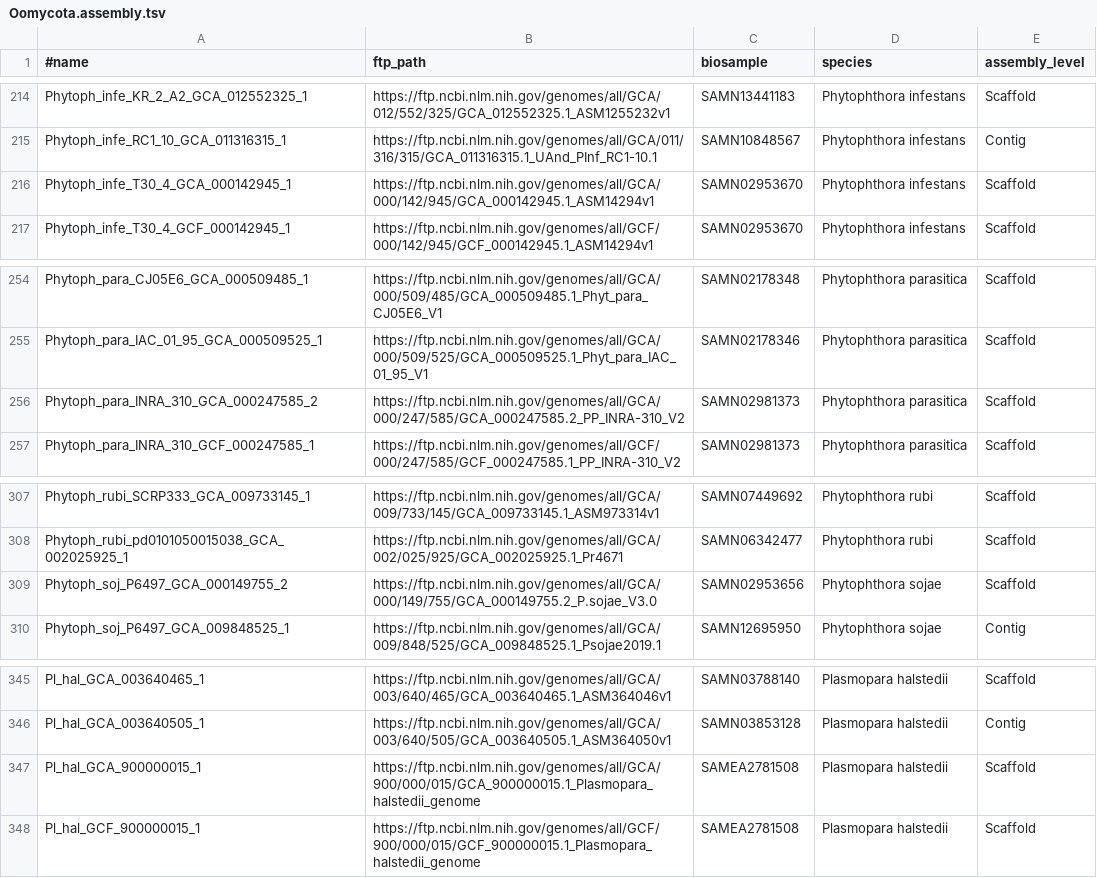
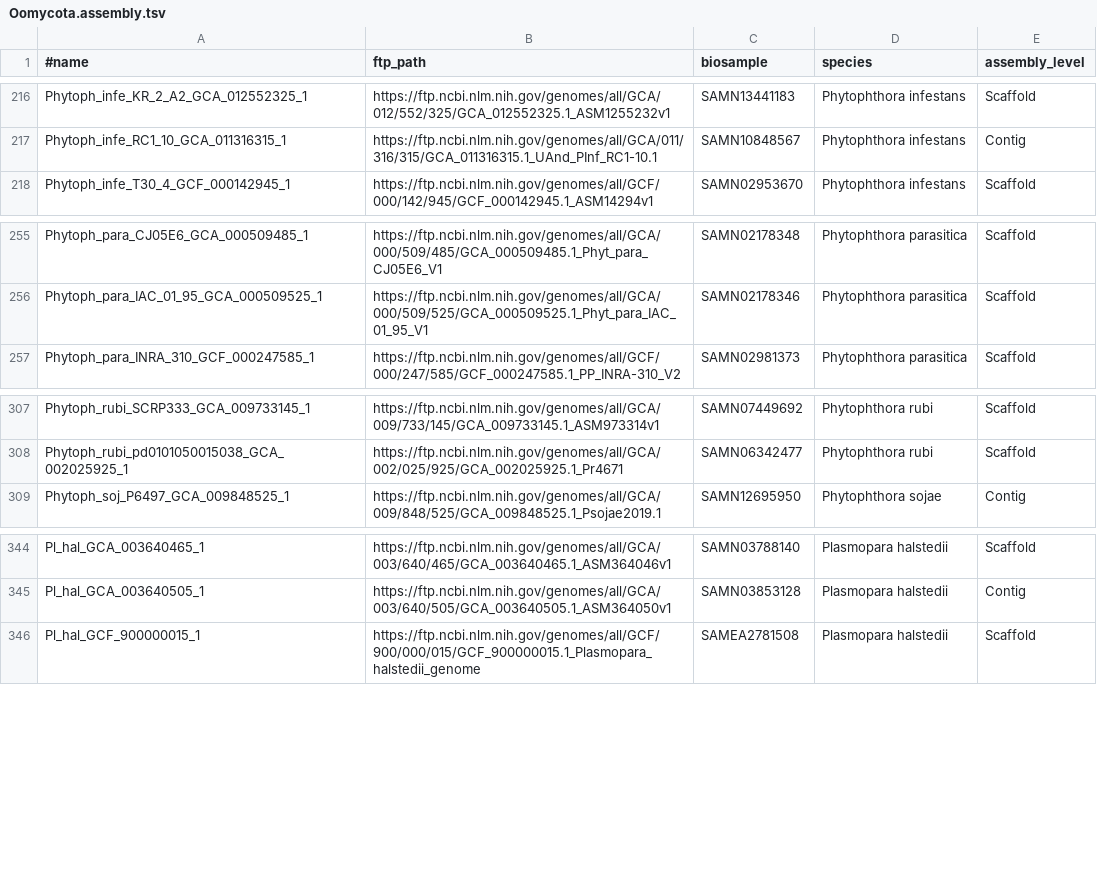
Before and after one commit to wang-q/genomes, a TSV file: assembly/Oomycota.assembly.tsv, drawn as a sheet; only a part is shown, gaps mark what is left out; removed rows and columns are numbered as before the commit, all else as after; the diff covers the shown part only; the diff names each change by its address in the sheet, - before the commit and + after, or states it on an @@ line.

```diff
--- a/assembly/Oomycota.assembly.tsv
+++ b/assembly/Oomycota.assembly.tsv
-row 216: Phytoph_infe_T30_4_GCA_000142945_1 | https://ftp.ncbi.nlm.nih.gov/genomes/all/GCA/000/142/945/GCA_000142945.1_ASM14294v1 | SAMN02953670 | Phytophthora infestans | Scaffold
-row 256: Phytoph_para_INRA_310_GCA_000247585_2 | https://ftp.ncbi.nlm.nih.gov/genomes/all/GCA/000/247/585/GCA_000247585.2_PP_INRA-310_V2 | SAMN02981373 | Phytophthora parasitica | Scaffold
-row 309: Phytoph_soj_P6497_GCA_000149755_2 | https://ftp.ncbi.nlm.nih.gov/genomes/all/GCA/000/149/755/GCA_000149755.2_P.sojae_V3.0 | SAMN02953656 | Phytophthora sojae | Scaffold
-row 347: Pl_hal_GCA_900000015_1 | https://ftp.ncbi.nlm.nih.gov/genomes/all/GCA/900/000/015/GCA_900000015.1_Plasmopara_halstedii_genome | SAMEA2781508 | Plasmopara halstedii | Scaffold
```
Also changed, not shown: 4 added rows and 4 removed rows elsewhere in this file.
